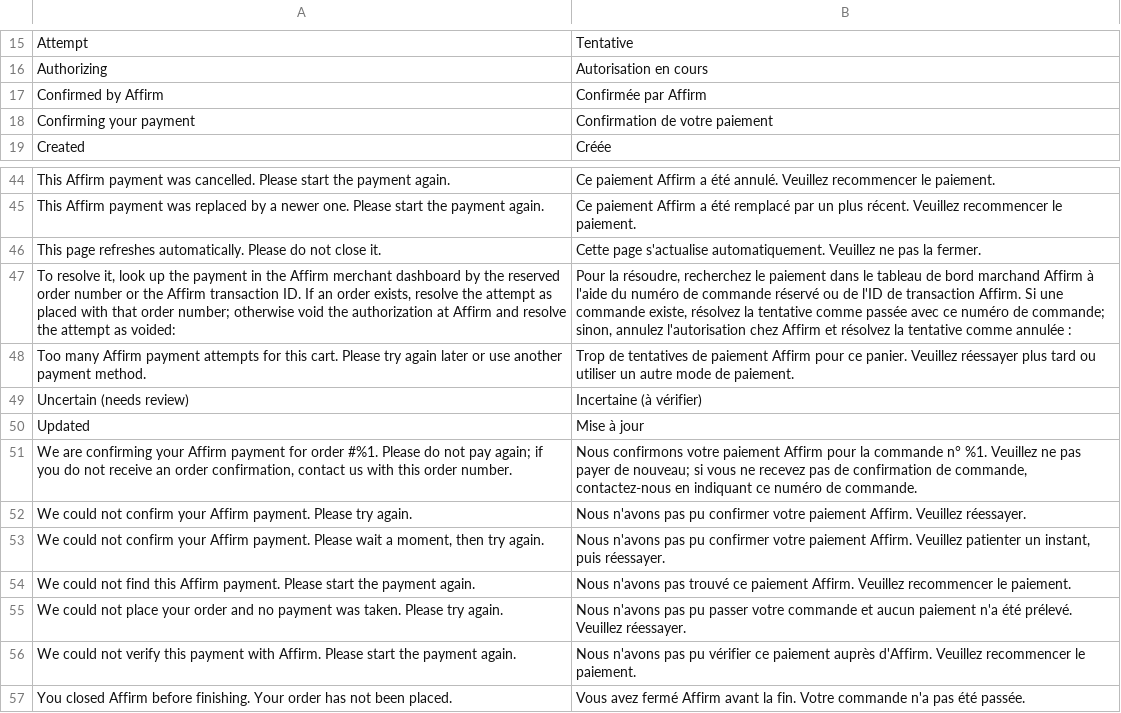
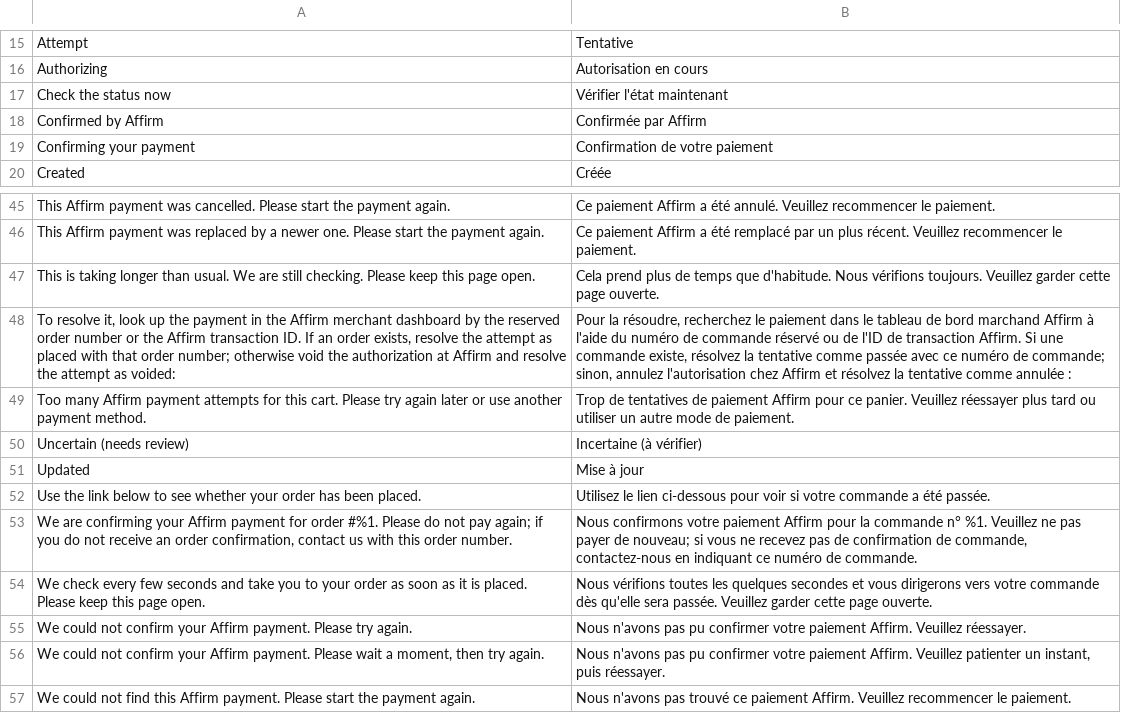
Before and after one commit to BredaBeds/magento-hyva-checkout-affirm, a CSV file: src/i18n/fr_CA.csv, drawn as a sheet; only a part is shown, gaps mark what is left out; the shorter side is filled out with more unchanged rows; removed rows and columns are numbered as before the commit, all else as after; the diff names each change by its address in the sheet, - before the commit and + after, or states it on an @@ line.

```diff
--- a/src/i18n/fr_CA.csv
+++ b/src/i18n/fr_CA.csv
+row 17: Check the status now | Vérifier l'état maintenant
-row 46: This page refreshes automatically. Please do not close it. | Cette page s'actualise automatiquement. Veuillez ne pas la fermer.
+row 47: This is taking longer than usual. We are still checking. Please keep this page open. | Cela prend plus de temps que d'habitude. Nous vérifions toujours. Veuillez garder cette page ouverte.
+row 52: Use the link below to see whether your order has been placed. | Utilisez le lien ci-dessous pour voir si votre commande a été passée.
+row 54: We check every few seconds and take you to your order as soon as it is placed. Please keep this page open. | Nous vérifions toutes les quelques secondes et vous dirigerons vers votre commande dès qu'elle sera passée. Veuillez garder cette page ouverte.
```
Also changed, not shown: src/i18n/en_US.csv, 8 other files.
